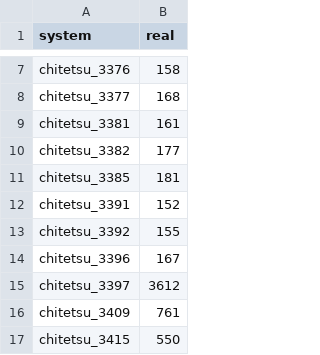
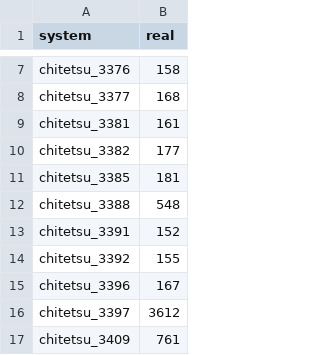
Before and after one commit to 1507t/bus-location, a CSV file: converter/ChitetsuBus_default.csv, drawn as a sheet; only a part is shown, gaps mark what is left out; the shorter side is filled out with more unchanged rows; the diff names each change by its address in the sheet, - before the commit and + after, or states it on an @@ line.

Commit message:
Update ChitetsuBus_default.csv (#33)
2025/11/2 18:25 富山駅前で確認

```diff
--- a/converter/ChitetsuBus_default.csv
+++ b/converter/ChitetsuBus_default.csv
+row 12: chitetsu_3388 | 548
```
